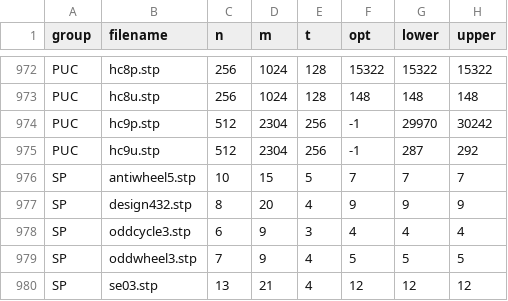
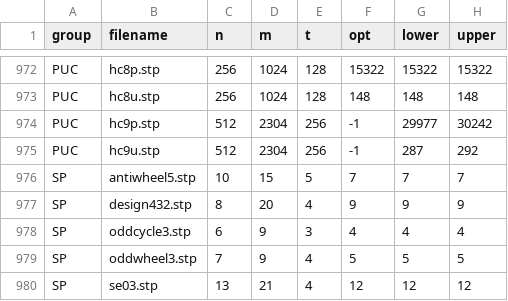
Before and after one commit to sbeyer/steiner-tree-results, a CSV file: steinlib.csv, drawn as a sheet; only a part is shown, gaps mark what is left out; the diff covers the shown part only.

Commit message:
Improve some lower bounds in steinlib.csv

```diff
--- a/steinlib.csv
+++ b/steinlib.csv
@@ -973,3 +973,3 @@ PUC,hc8p.stp,256,1024,128,15322,15322,15322
 PUC,hc8u.stp,256,1024,128,148,148,148
-PUC,hc9p.stp,512,2304,256,-1,29970,30242
+PUC,hc9p.stp,512,2304,256,-1,29977,30242
 PUC,hc9u.stp,512,2304,256,-1,287,292
```
Also changed, not shown: 12 edited cells elsewhere in this file.
